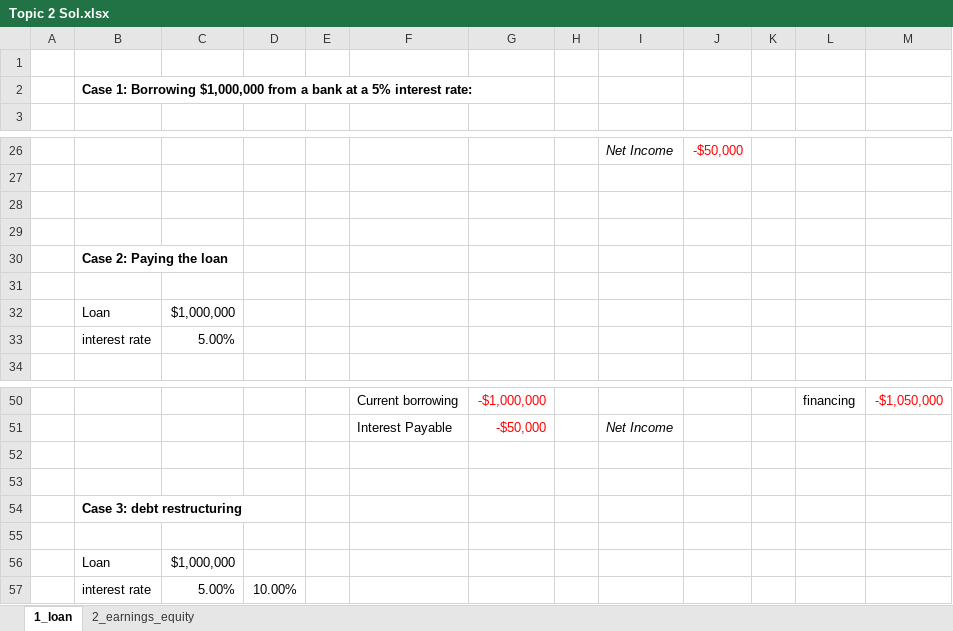
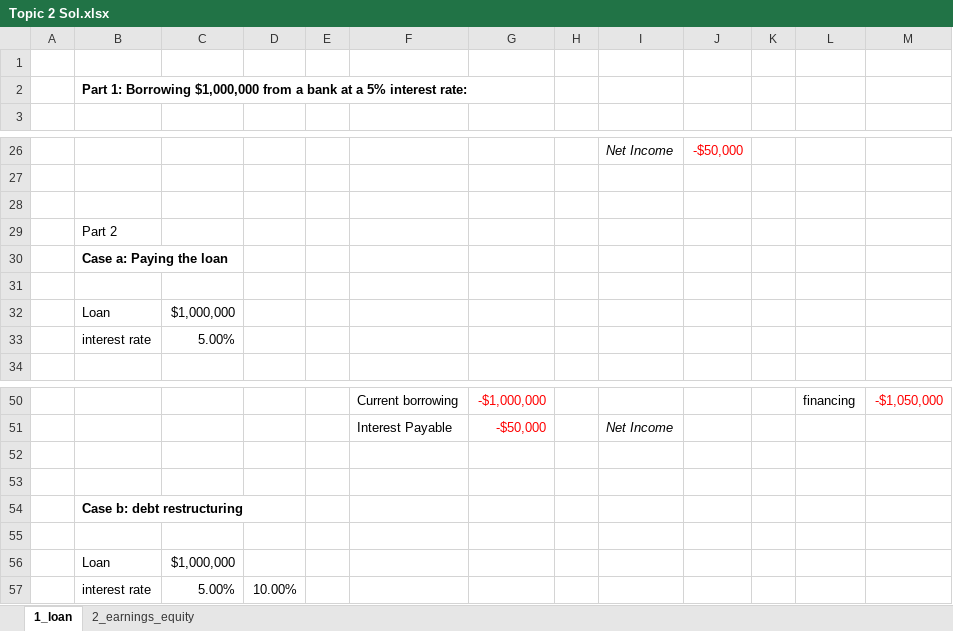
Before and after one commit to mortizm1988/lecture_financial_statements_analysis, an Excel workbook: topic_2_img/Topic 2 Sol.xlsx, sheet 1_loan, drawn as a sheet; only a part is shown, gaps mark what is left out; values as stored, in another font and other column widths than the file's, no borders; the diff names each change by its address in the sheet, - before the commit and + after, or states it on an @@ line.

Commit message:
udates in topic 2 - leases

```diff
--- a/topic_2_img/Topic 2 Sol.xlsx (sheet 1_loan)
+++ b/topic_2_img/Topic 2 Sol.xlsx (sheet 1_loan)
-B2: Case 1: Borrowing…
+B2: Part 1: Borrowing…
-B29: (empty)
+B29: Part 2
-B30: Case 2: Paying the loan
+B30: Case a: Paying the loan
-B54: Case 3: debt restructuring
+B54: Case b: debt restructuring
```
Also changed, not shown: topic_2_img/Topic 2 Template.xlsx, 2 other files.
